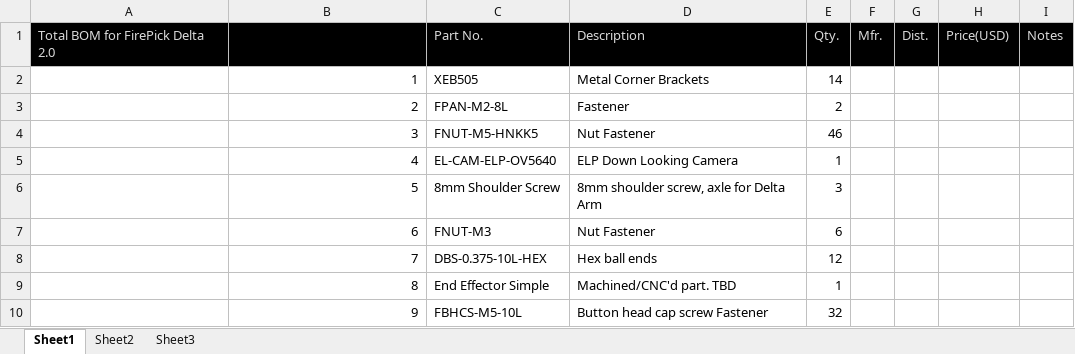
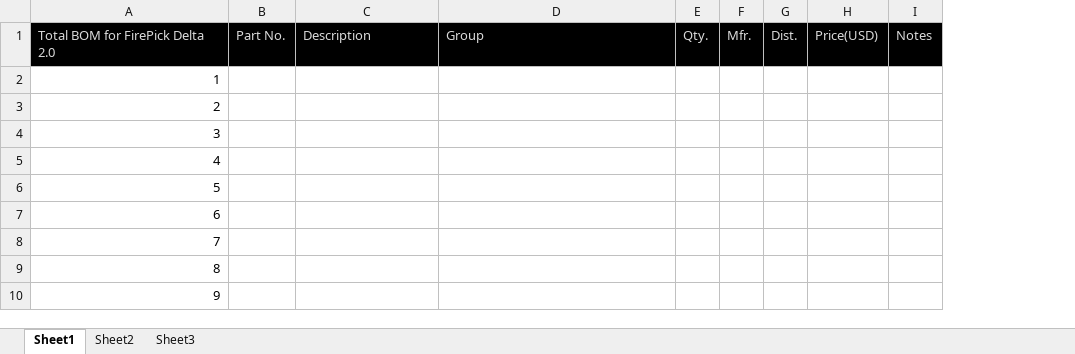
Before and after one commit to TinWhiskers/fpd-mechanical-sandbox, an Excel workbook: Will/Total DFM BOM.xlsx, sheet Sheet1, drawn as a sheet; only a part is shown; values as stored, in another font and other column widths than the file's, no borders; removed rows and columns are numbered as before the commit, all else as after; the diff covers the shown part only; the diff names each change by its address in the sheet, - before the commit and + after, or states it on an @@ line.

Commit message:
New ASM finished.  Sheet metal parts done and drawings done for them.  Parts ORDERED WHOOOOOOO!!!.

```diff
--- a/Will/Total DFM BOM.xlsx (sheet Sheet1)
+++ b/Will/Total DFM BOM.xlsx (sheet Sheet1)
-column A, row 1: Total BOM for FirePick Delta 2.0
+column B, row 1: Part No.
-A1: (empty)
+A1: Total BOM for FirePick Delta 2.0
-C1: Part No.
+C1: Description
-D1: Description
+D1: Group
-C2: XEB505
+C2: (empty)
-D2: Metal Corner Brackets
+D2: (empty)
-E2: 14
+E2: (empty)
-C3: FPAN-M2-8L
+C3: (empty)
-D3: Fastener
+D3: (empty)
-E3: 2
+E3: (empty)
-C4: FNUT-M5-HNKK5
+C4: (empty)
-D4: Nut Fastener
+D4: (empty)
-E4: 46
+E4: (empty)
-C5: EL-CAM-ELP-OV5640
+C5: (empty)
-D5: ELP Down Looking Camera
+D5: (empty)
-E5: 1
+E5: (empty)
-C6: 8mm Shoulder Screw
+C6: (empty)
-D6: 8mm shoulder screw, axle for Delta Arm
+D6: (empty)
-E6: 3
+E6: (empty)
-C7: FNUT-M3
+C7: (empty)
-D7: Nut Fastener
+D7: (empty)
-E7: 6
+E7: (empty)
-C8: DBS-0.375-10L-HEX
+C8: (empty)
-D8: Hex ball ends
+D8: (empty)
-E8: 12
+E8: (empty)
-C9: End Effector Simple
+C9: (empty)
-D9: Machined/CNC'd part. TBD
+D9: (empty)
-E9: 1
+E9: (empty)
-C10: FBHCS-M5-10L
+C10: (empty)
-D10: Button head cap screw Fastener
+D10: (empty)
-E10: 32
+E10: (empty)
```
Also changed, not shown: 73 added rows and 117 edited cells elsewhere in this sheet, formulas that keep their value, 31 other files.
